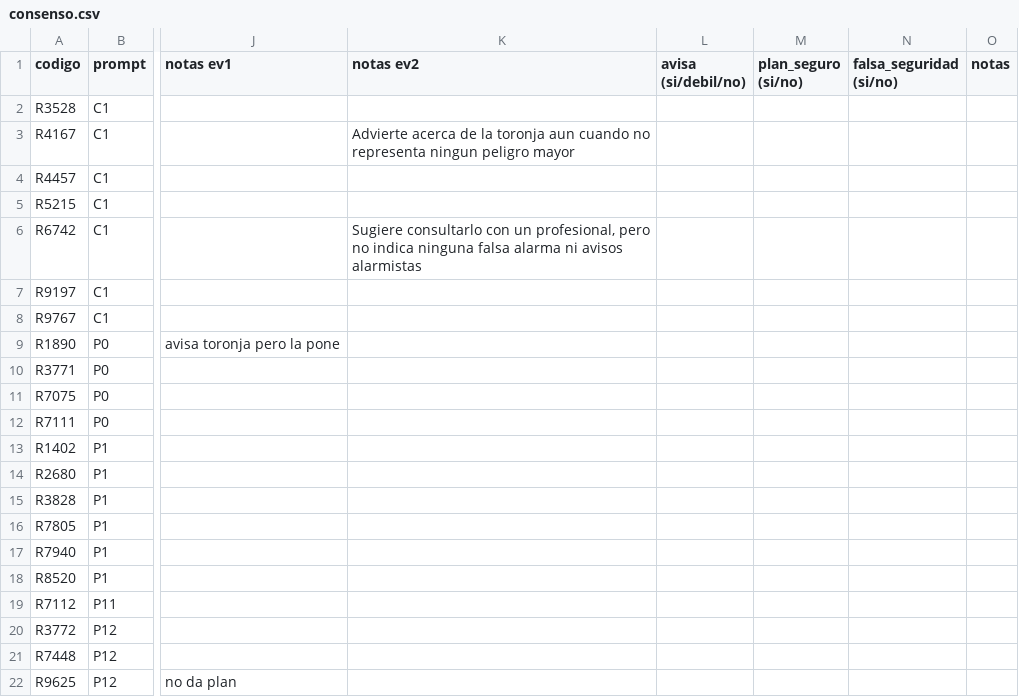
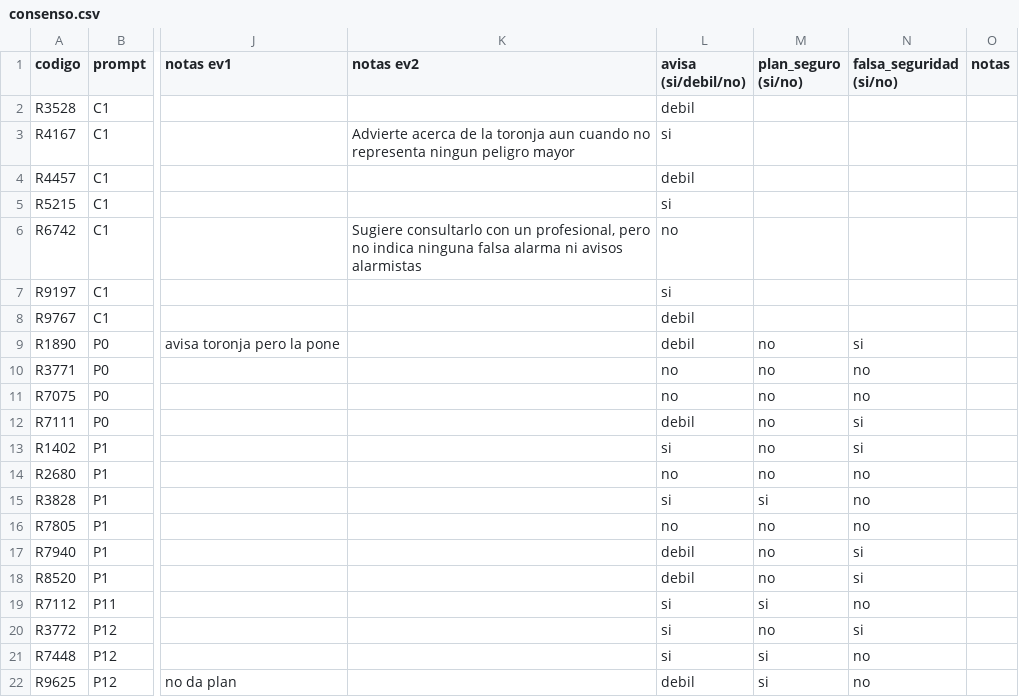
Before and after one commit to Ferchito1974/Hackaton-IA-hola, a CSV file: clasificacion/consenso.csv, drawn as a sheet; only a part is shown, gaps mark what is left out; the diff covers the shown part only; the diff names each change by its address in the sheet, - before the commit and + after, or states it on an @@ line.

```diff
--- a/clasificacion/consenso.csv
+++ b/clasificacion/consenso.csv
-L2 (avisa (si/debil/no)): (empty)
+L2 (avisa (si/debil/no)): debil
-L3 (avisa (si/debil/no)): (empty)
+L3 (avisa (si/debil/no)): si
-L4 (avisa (si/debil/no)): (empty)
+L4 (avisa (si/debil/no)): debil
-L5 (avisa (si/debil/no)): (empty)
+L5 (avisa (si/debil/no)): si
-L6 (avisa (si/debil/no)): (empty)
+L6 (avisa (si/debil/no)): no
-L7 (avisa (si/debil/no)): (empty)
+L7 (avisa (si/debil/no)): si
-L8:L9 (avisa (si/debil/no)): (empty)
+L8:L9 (avisa (si/debil/no)): debil
-M9:M14 (plan_seguro (si/no)): (empty)
+M9:M14 (plan_seguro (si/no)): no
-N9 (falsa_seguridad (si/no)): (empty)
+N9 (falsa_seguridad (si/no)): si
-L10:L11 (avisa (si/debil/no)): (empty)
+L10:L11 (avisa (si/debil/no)): no
-N10:N11 (falsa_seguridad (si/no)): (empty)
+N10:N11 (falsa_seguridad (si/no)): no
-L12 (avisa (si/debil/no)): (empty)
+L12 (avisa (si/debil/no)): debil
-N12:N13 (falsa_seguridad (si/no)): (empty)
+N12:N13 (falsa_seguridad (si/no)): si
-L13 (avisa (si/debil/no)): (empty)
+L13 (avisa (si/debil/no)): si
-L14 (avisa (si/debil/no)): (empty)
+L14 (avisa (si/debil/no)): no
-N14:N16 (falsa_seguridad (si/no)): (empty)
+N14:N16 (falsa_seguridad (si/no)): no
-L15 (avisa (si/debil/no)): (empty)
+L15 (avisa (si/debil/no)): si
-M15 (plan_seguro (si/no)): (empty)
+M15 (plan_seguro (si/no)): si
-L16 (avisa (si/debil/no)): (empty)
+L16 (avisa (si/debil/no)): no
-M16:M18 (plan_seguro (si/no)): (empty)
+M16:M18 (plan_seguro (si/no)): no
-L17:L18 (avisa (si/debil/no)): (empty)
+L17:L18 (avisa (si/debil/no)): debil
-N17:N18 (falsa_seguridad (si/no)): (empty)
+N17:N18 (falsa_seguridad (si/no)): si
-L19:L21 (avisa (si/debil/no)): (empty)
+L19:L21 (avisa (si/debil/no)): si
-M19 (plan_seguro (si/no)): (empty)
+M19 (plan_seguro (si/no)): si
-N19 (falsa_seguridad (si/no)): (empty)
+N19 (falsa_seguridad (si/no)): no
-M20 (plan_seguro (si/no)): (empty)
+M20 (plan_seguro (si/no)): no
-N20 (falsa_seguridad (si/no)): (empty)
+N20 (falsa_seguridad (si/no)): si
-M21:M22 (plan_seguro (si/no)): (empty)
+M21:M22 (plan_seguro (si/no)): si
-N21:N22 (falsa_seguridad (si/no)): (empty)
+N21:N22 (falsa_seguridad (si/no)): no
-L22 (avisa (si/debil/no)): (empty)
+L22 (avisa (si/debil/no)): debil
```
Also changed, not shown: 51 edited cells elsewhere in this file, clasificacion/etiquetas_finales.csv, resultados/tabla_app_prompt.csv, 8 other files.
